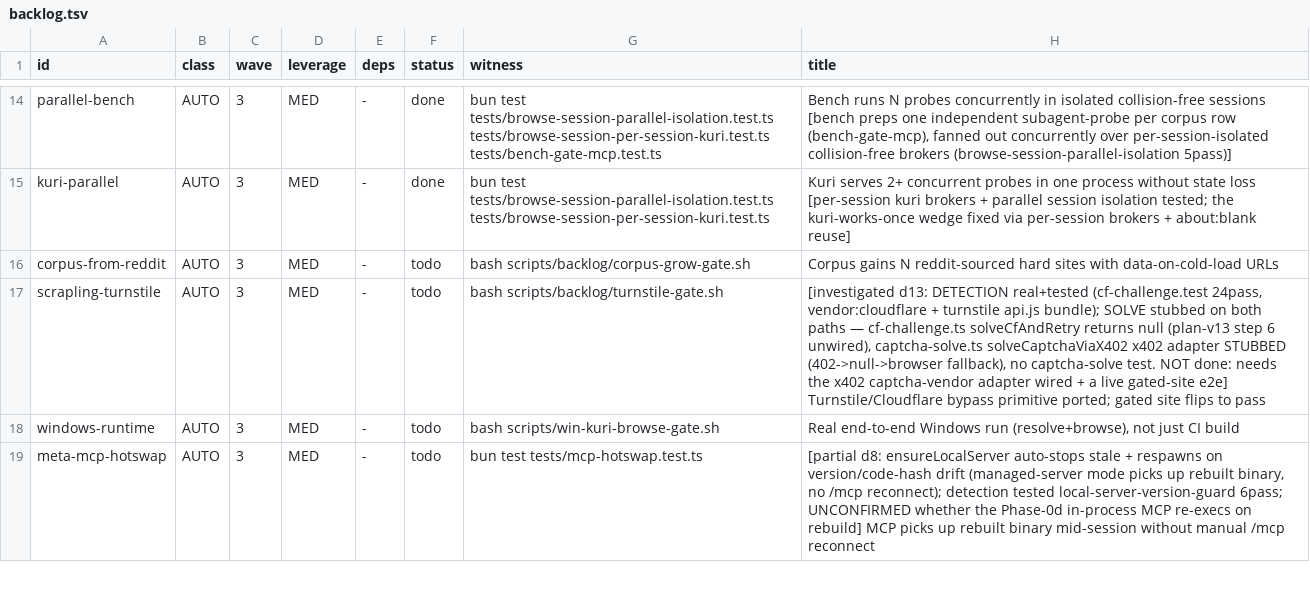
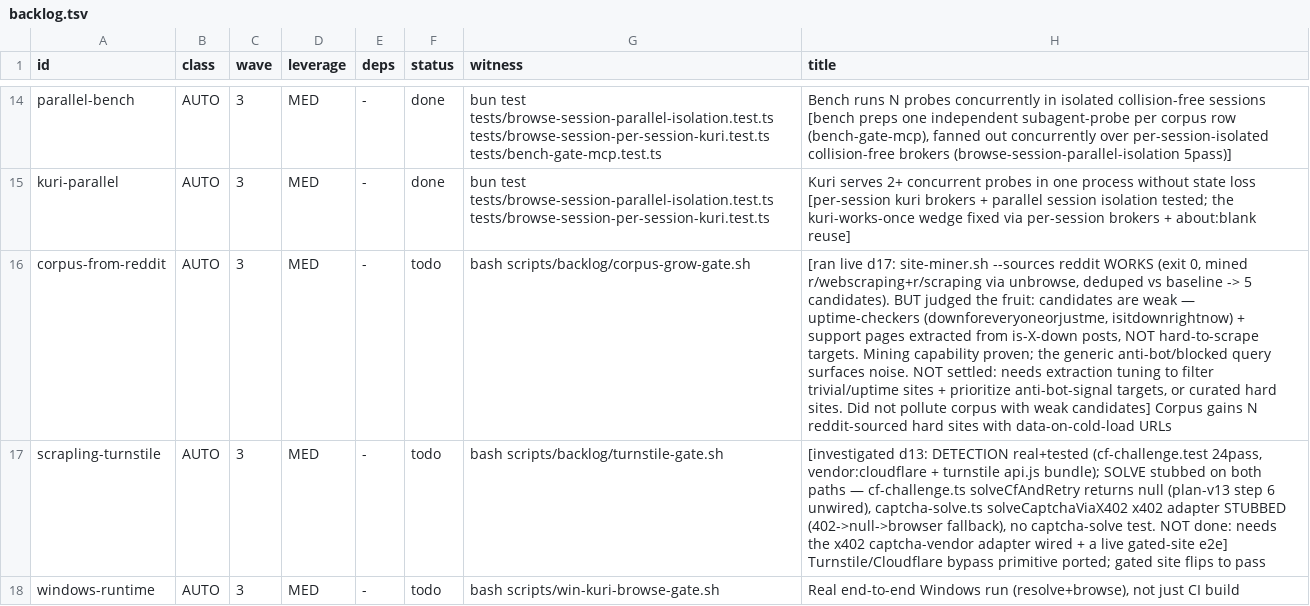
Before and after one commit to unbrowse-ai/unbrowse, a TSV file: .claude/backlog.tsv, drawn as a sheet; only a part is shown, gaps mark what is left out; the shorter side is filled out with more unchanged rows; the diff names each change by its address in the sheet, - before the commit and + after, or states it on an @@ line.

```diff
--- a/.claude/backlog.tsv
+++ b/.claude/backlog.tsv
-H16 (title): Corpus gains…
+H16 (title): [ran live d17: site-miner.sh --sources reddit WORKS (exit 0, mined r/webscraping+r/scraping via unbrowse, deduped vs baseline -> 5 candidates). BUT judged the fruit: candidates are weak — uptime-checkers (downforeveryoneorjustme, isitdownrightnow) + support pages extracted from is-X-down posts, NOT hard-to-scrape targets. Mining capability proven; the generic anti-bot/blocked query surfaces noise. NOT settled: needs extraction tuning to filter trivial/uptime sites + prioritize anti-bot-signal targets, or curated hard sites. Did not pollute corpus with weak candidates] Corpus gains…
```
